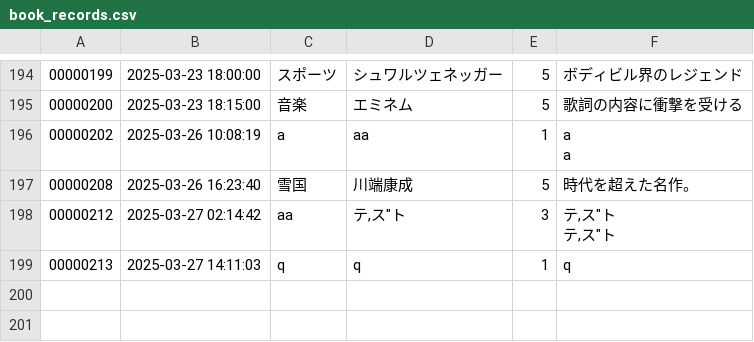
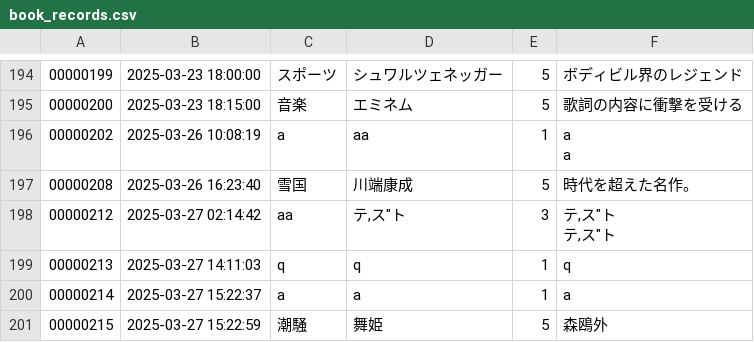
Before and after one commit to stskri/book-records, a CSV file: book_records.csv, drawn as a sheet; only a part is shown, gaps mark what is left out; the diff names each change by its address in the sheet, - before the commit and + after, or states it on an @@ line.

```diff
--- a/book_records.csv
+++ b/book_records.csv
+row 200: 00000214 | 2025-03-27 15:22:37 | a | a | 1 | a
+row 201: 00000215 | 2025-03-27 15:22:59 | 潮騒 | 舞姫 | 5 | 森鴎外
```
Also changed, not shown: 3 other files.
